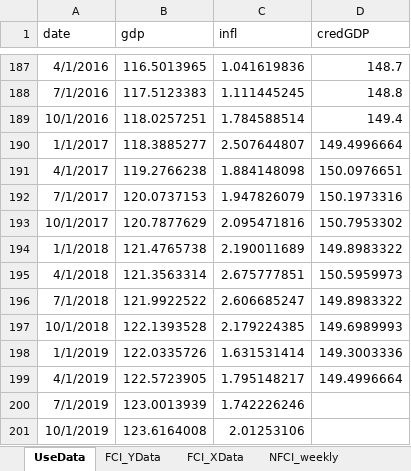
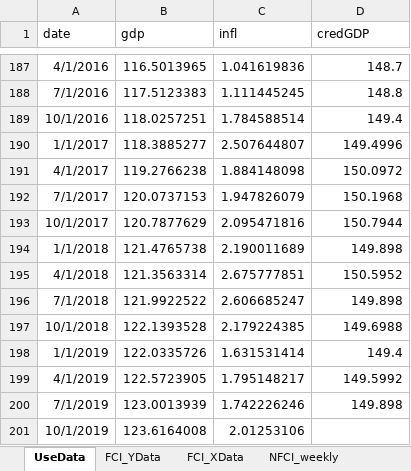
Before and after one commit to hutchinsra/liang_GaR, an Excel workbook: data/InputData_jc.xlsx, sheet UseData, drawn as a sheet; only a part is shown, gaps mark what is left out; values as stored, in another font and other column widths than the file's, no borders; the diff names each change by its address in the sheet, - before the commit and + after, or states it on an @@ line.

Commit message:
Update: InputData_jc, upload new data

```diff
--- a/data/InputData_jc.xlsx (sheet UseData)
+++ b/data/InputData_jc.xlsx (sheet UseData)
-D190 (credGDP): 149.4996664
+D190 (credGDP): 149.4996
-D191 (credGDP): 150.0976651
+D191 (credGDP): 150.0972
-D192 (credGDP): 150.1973316
+D192 (credGDP): 150.1968
-D193 (credGDP): 150.7953302
+D193 (credGDP): 150.7944
-D194 (credGDP): 149.8983322
+D194 (credGDP): 149.898
-D195 (credGDP): 150.5959973
+D195 (credGDP): 150.5952
-D196 (credGDP): 149.8983322
+D196 (credGDP): 149.898
-D197 (credGDP): 149.6989993
+D197 (credGDP): 149.6988
-D198 (credGDP): 149.3003336
+D198 (credGDP): 149.4
-D199 (credGDP): 149.4996664
+D199 (credGDP): 149.5992
-D200 (credGDP): (empty)
+D200 (credGDP): 149.898
```
Also changed, not shown: sheet BIS_full_2020 Feb 12, sheet credGDP_underlying, other sheet tabs, formulas that keep their value, 4 other files.
